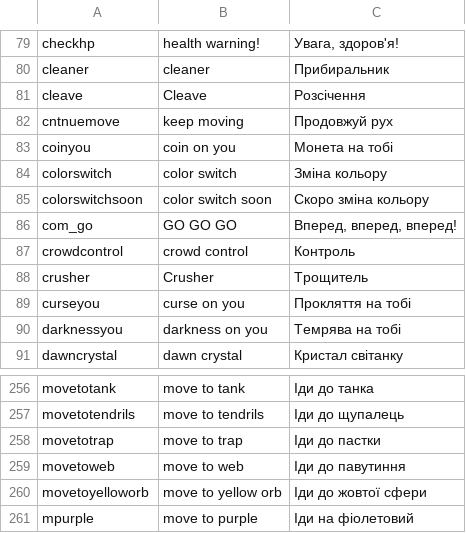
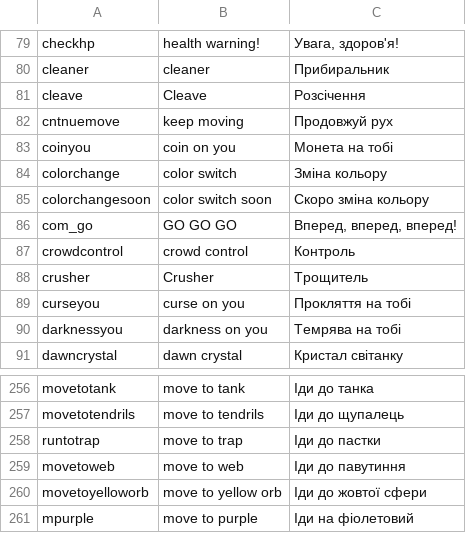
Before and after one commit to AqueGen/DBM-VPUkrainianTTS, a TSV file: generation/ua_table.tsv, drawn as a sheet; only a part is shown, gaps mark what is left out.

Commit message:
Rename 3 sounds to match DBM registry keys
VoicePackSounds.lua and the Midnight boss mods reference colorchange,
colorchangesoon and runtotrap. The VEM pack (used as file-list template)
ships them as colorswitch/colorswitchsoon/movetotrap, so these sounds
never played. Renamed to the registry names.

```diff
--- a/generation/ua_table.tsv
+++ b/generation/ua_table.tsv
@@ -83,4 +83,4 @@ cntnuemove	keep moving	Продовжуй рух
 coinyou	coin on you	Монета на тобі
-colorswitch	color switch	Зміна кольору
-colorswitchsoon	color switch soon	Скоро зміна кольору
+colorchange	color switch	Зміна кольору
+colorchangesoon	color switch soon	Скоро зміна кольору
 com_go	GO GO GO	Вперед, вперед, вперед!
@@ -257,3 +257,3 @@ movetotank	move to tank	Іди до танка
 movetotendrils	move to tendrils	Іди до щупалець
-movetotrap	move to trap	Іди до пастки
+runtotrap	move to trap	Іди до пастки
 movetoweb	move to web	Іди до павутиння
```
Also changed, not shown: 3 other files.
